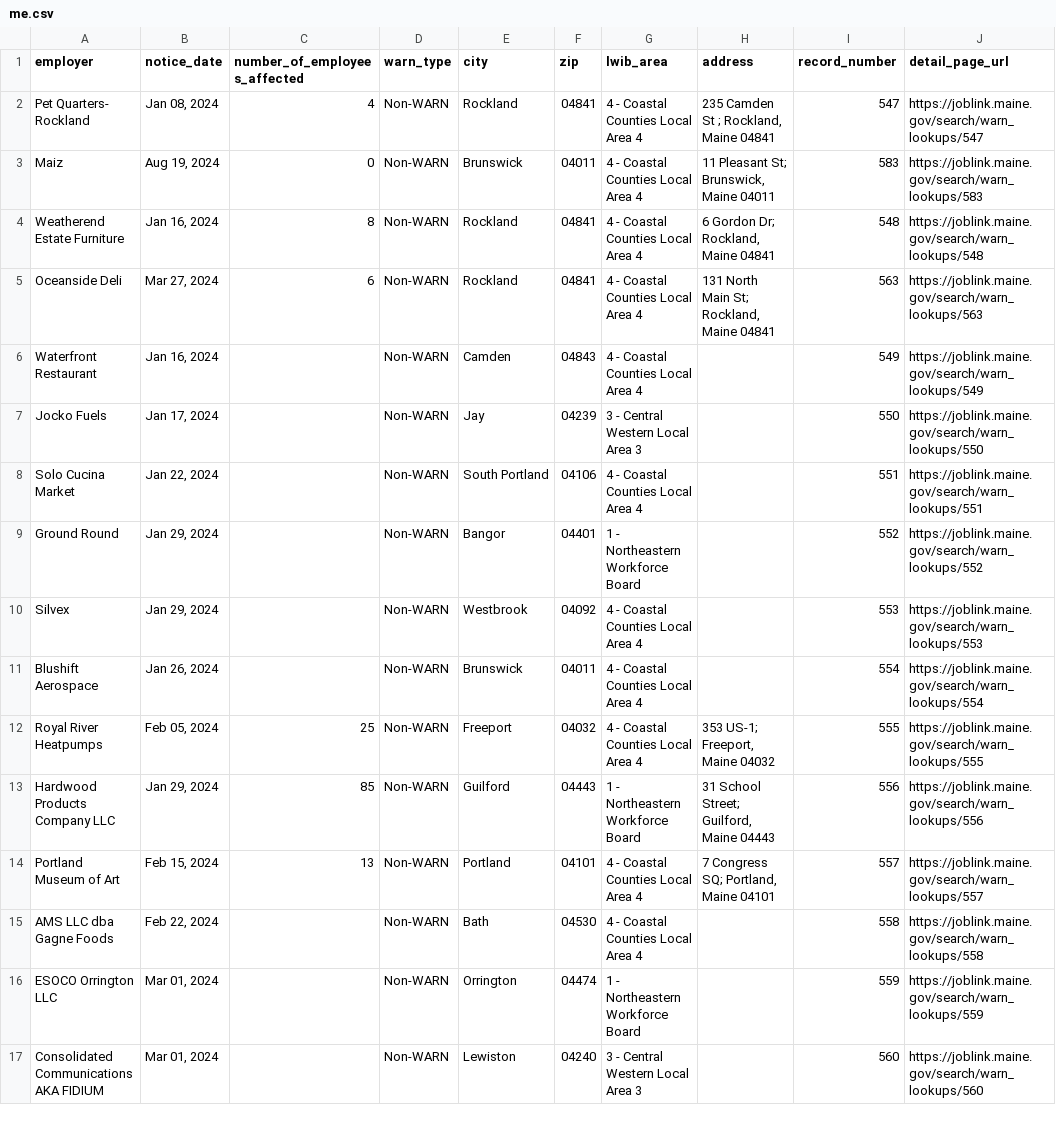
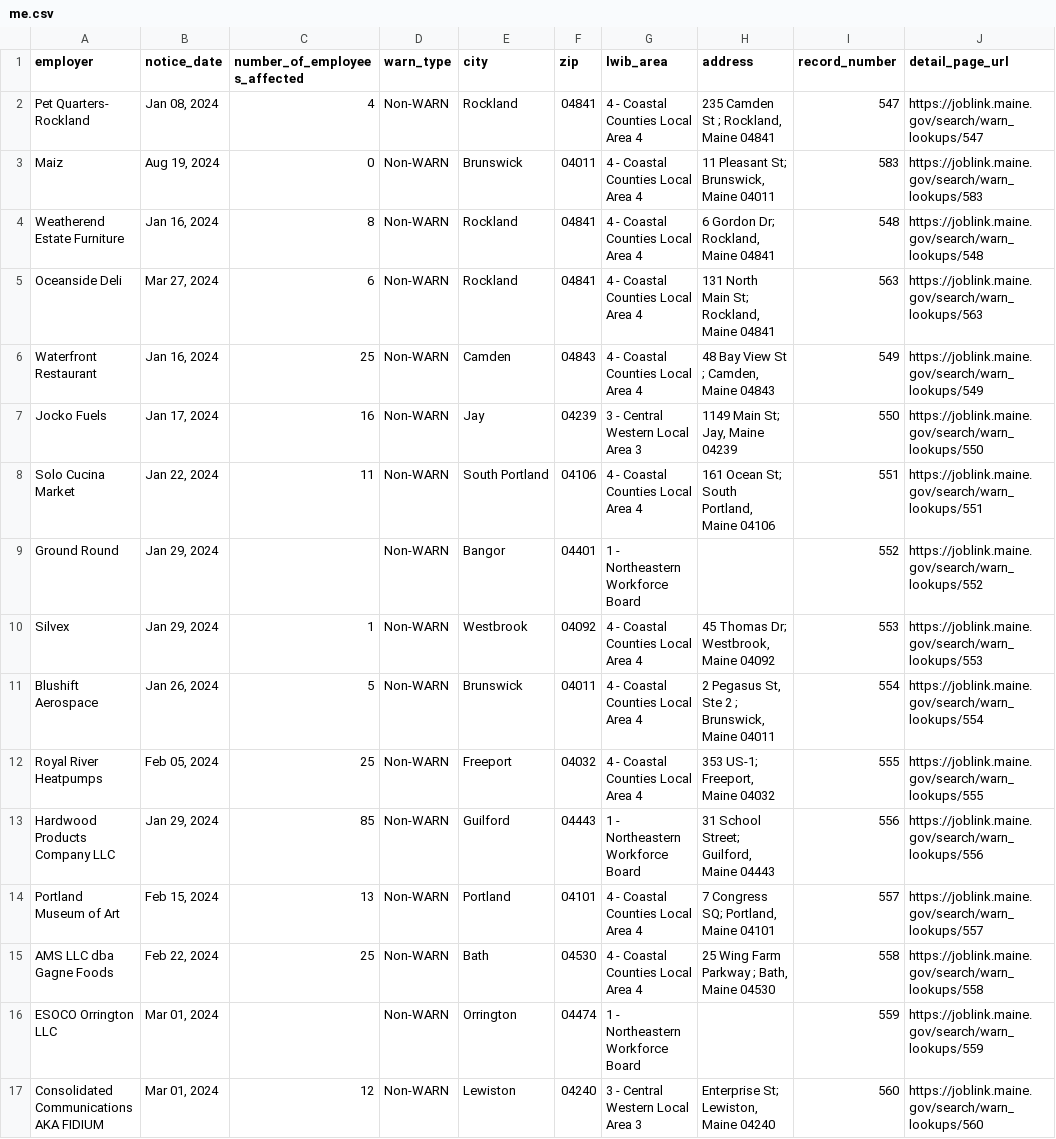
Before and after one commit to biglocalnews/layoff-watch, a CSV file: data/warn-scraper/exports/me.csv, drawn as a sheet; only a part is shown; the diff covers the shown part only.

```diff
--- a/data/warn-scraper/exports/me.csv
+++ b/data/warn-scraper/exports/me.csv
@@ -5,8 +5,8 @@ Weatherend Estate Furniture,"Jan 16, 2024",8,Non-WARN,Rockland,04841,4 - Coastal
 Oceanside Deli,"Mar 27, 2024",6,Non-WARN,Rockland,04841,4 - Coastal Counties Local Area 4,"131 North Main St; Rockland, Maine 04841",563,https://joblink.maine.gov/search/warn_lookups/563
-Waterfront Restaurant,"Jan 16, 2024",,Non-WARN,Camden,04843,4 - Coastal Counties Local Area 4,,549,https://joblink.maine.gov/search/warn_lookups/549
-Jocko Fuels,"Jan 17, 2024",,Non-WARN,Jay,04239,3 - Central Western Local Area 3,,550,https://joblink.maine.gov/search/warn_lookups/550
-Solo Cucina Market,"Jan 22, 2024",,Non-WARN,South Portland,04106,4 - Coastal Counties Local Area 4,,551,https://joblink.maine.gov/search/warn_lookups/551
+Waterfront Restaurant,"Jan 16, 2024",25,Non-WARN,Camden,04843,4 - Coastal Counties Local Area 4,"48 Bay View St ; Camden, Maine 04843",549,https://joblink.maine.gov/search/warn_lookups/549
+Jocko Fuels,"Jan 17, 2024",16,Non-WARN,Jay,04239,3 - Central Western Local Area 3,"1149 Main St; Jay, Maine 04239",550,https://joblink.maine.gov/search/warn_lookups/550
+Solo Cucina Market,"Jan 22, 2024",11,Non-WARN,South Portland,04106,4 - Coastal Counties Local Area 4,"161 Ocean St; South Portland, Maine 04106",551,https://joblink.maine.gov/search/warn_lookups/551
 Ground Round,"Jan 29, 2024",,Non-WARN,Bangor,04401,1 - Northeastern Workforce Board,,552,https://joblink.maine.gov/search/warn_lookups/552
-Silvex,"Jan 29, 2024",,Non-WARN,Westbrook,04092,4 - Coastal Counties Local Area 4,,553,https://joblink.maine.gov/search/warn_lookups/553
-Blushift Aerospace,"Jan 26, 2024",,Non-WARN,Brunswick,04011,4 - Coastal Counties Local Area 4,,554,https://joblink.maine.gov/search/warn_lookups/554
+Silvex,"Jan 29, 2024",1,Non-WARN,Westbrook,04092,4 - Coastal Counties Local Area 4,"45 Thomas Dr; Westbrook, Maine 04092",553,https://joblink.maine.gov/search/warn_lookups/553
+Blushift Aerospace,"Jan 26, 2024",5,Non-WARN,Brunswick,04011,4 - Coastal Counties Local Area 4,"2 Pegasus St, Ste 2 ; Brunswick, Maine 04011",554,https://joblink.maine.gov/search/warn_lookups/554
 Royal River Heatpumps,"Feb 05, 2024",25,Non-WARN,Freeport,04032,4 - Coastal Counties Local Area 4,"353 US-1; Freeport, Maine 04032",555,https://joblink.maine.gov/search/warn_lookups/555
@@ -14,4 +14,4 @@ Hardwood Products Company LLC,"Jan 29, 2024",85,Non-WARN,Guilford,04443,1 - Nort
 Portland Museum of Art,"Feb 15, 2024",13,Non-WARN,Portland,04101,4 - Coastal Counties Local Area 4,"7 Congress SQ; Portland, Maine 04101",557,https://joblink.maine.gov/search/warn_lookups/557
-AMS LLC dba Gagne Foods,"Feb 22, 2024",,Non-WARN,Bath,04530,4 - Coastal Counties Local Area 4,,558,https://joblink.maine.gov/search/warn_lookups/558
+AMS LLC dba Gagne Foods,"Feb 22, 2024",25,Non-WARN,Bath,04530,4 - Coastal Counties Local Area 4,"25 Wing Farm Parkway ; Bath, Maine 04530",558,https://joblink.maine.gov/search/warn_lookups/558
 ESOCO Orrington LLC,"Mar 01, 2024",,Non-WARN,Orrington,04474,1 - Northeastern Workforce Board,,559,https://joblink.maine.gov/search/warn_lookups/559
-Consolidated Communications AKA FIDIUM,"Mar 01, 2024",,Non-WARN,Lewiston,04240,3 - Central Western Local Area 3,,560,https://joblink.maine.gov/search/warn_lookups/560
+Consolidated Communications AKA FIDIUM,"Mar 01, 2024",12,Non-WARN,Lewiston,04240,3 - Central Western Local Area 3,"Enterprise St; Lewiston, Maine 04240",560,https://joblink.maine.gov/search/warn_lookups/560
```
Also changed, not shown: 56 edited cells elsewhere in this file, data/warn-scraper/cache/me_raw.csv, 49 other files.
